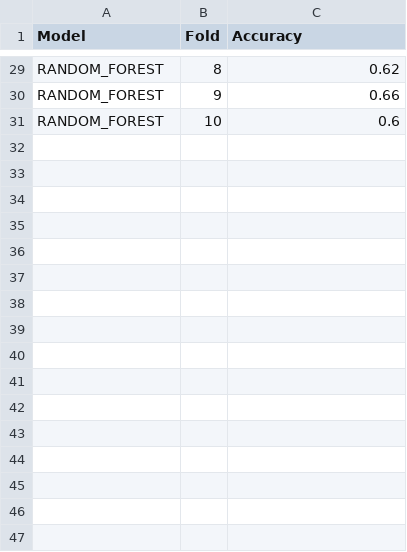
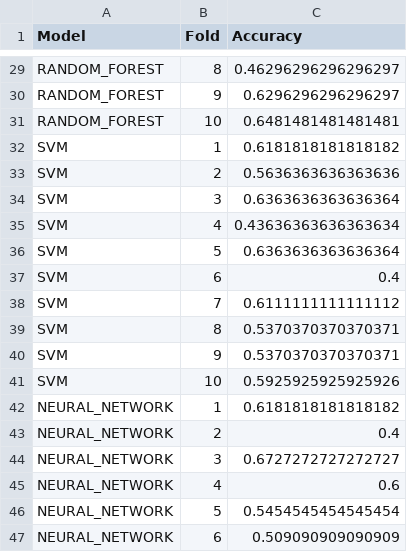
Before and after one commit to ajmayran/Thesis-Implementation, a CSV file: models/model_comparison/10fold_detailed_scores.csv, drawn as a sheet; only a part is shown, gaps mark what is left out; the diff covers the shown part only; the diff names each change by its address in the sheet, - before the commit and + after, or states it on an @@ line.

```diff
--- a/models/model_comparison/10fold_detailed_scores.csv
+++ b/models/model_comparison/10fold_detailed_scores.csv
-C29 (Accuracy): 0.62
+C29 (Accuracy): 0.46296296296296297
-C30 (Accuracy): 0.66
+C30 (Accuracy): 0.6296296296296297
-C31 (Accuracy): 0.6
+C31 (Accuracy): 0.6481481481481481
+row 32: SVM | 1 | 0.6181818181818182
+row 33: SVM | 2 | 0.5636363636363636
+row 34: SVM | 3 | 0.6363636363636364
+row 35: SVM | 4 | 0.43636363636363634
+row 36: SVM | 5 | 0.6363636363636364
+row 37: SVM | 6 | 0.4
+row 38: SVM | 7 | 0.6111111111111112
+row 39: SVM | 8 | 0.5370370370370371
+row 40: SVM | 9 | 0.5370370370370371
+row 41: SVM | 10 | 0.5925925925925926
+row 42: NEURAL_NETWORK | 1 | 0.6181818181818182
+row 43: NEURAL_NETWORK | 2 | 0.4
+row 44: NEURAL_NETWORK | 3 | 0.6727272727272727
+row 45: NEURAL_NETWORK | 4 | 0.6
+row 46: NEURAL_NETWORK | 5 | 0.5454545454545454
+row 47: NEURAL_NETWORK | 6 | 0.509090909090909
```
Also changed, not shown: 14 added rows and 27 edited cells elsewhere in this file, models/model_comparison/decision_tree_test_predictions.csv, models/model_comparison/knn_test_predictions.csv, 28 other files.
